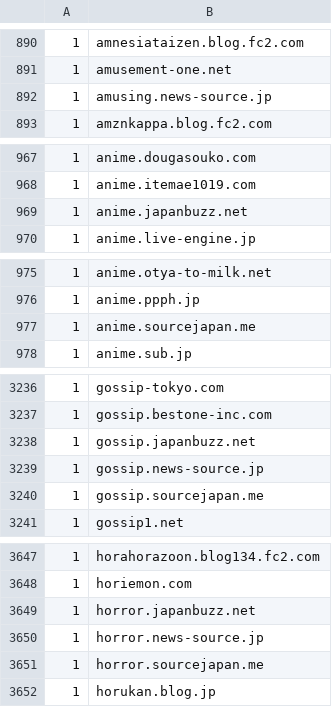
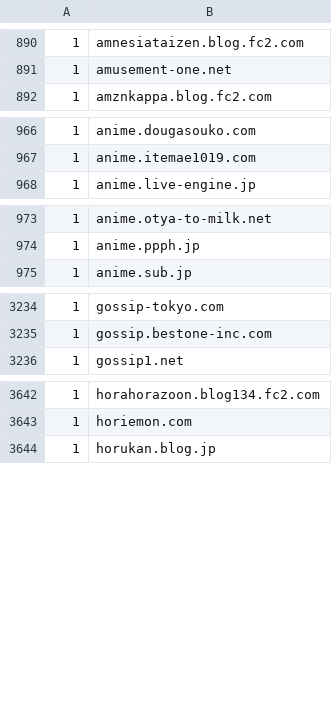
Before and after one commit to umucub/blocklist, a CSV file: Hide Unwanted Results Data.csv, drawn as a sheet; only a part is shown, gaps mark what is left out; removed rows and columns are numbered as before the commit, all else as after; the diff covers the shown part only; the diff names each change by its address in the sheet, - before the commit and + after, or states it on an @@ line.

```diff
--- a/Hide Unwanted Results Data.csv
+++ b/Hide Unwanted Results Data.csv
-row 892: 1 | amusing.news-source.jp
-row 969: 1 | anime.japanbuzz.net
-row 977: 1 | anime.sourcejapan.me
-row 3238: 1 | gossip.japanbuzz.net
-row 3239: 1 | gossip.news-source.jp
-row 3240: 1 | gossip.sourcejapan.me
-row 3649: 1 | horror.japanbuzz.net
-row 3650: 1 | horror.news-source.jp
-row 3651: 1 | horror.sourcejapan.me
```
Also changed, not shown: 6 added rows and 6 removed rows elsewhere in this file, 1 other file.
